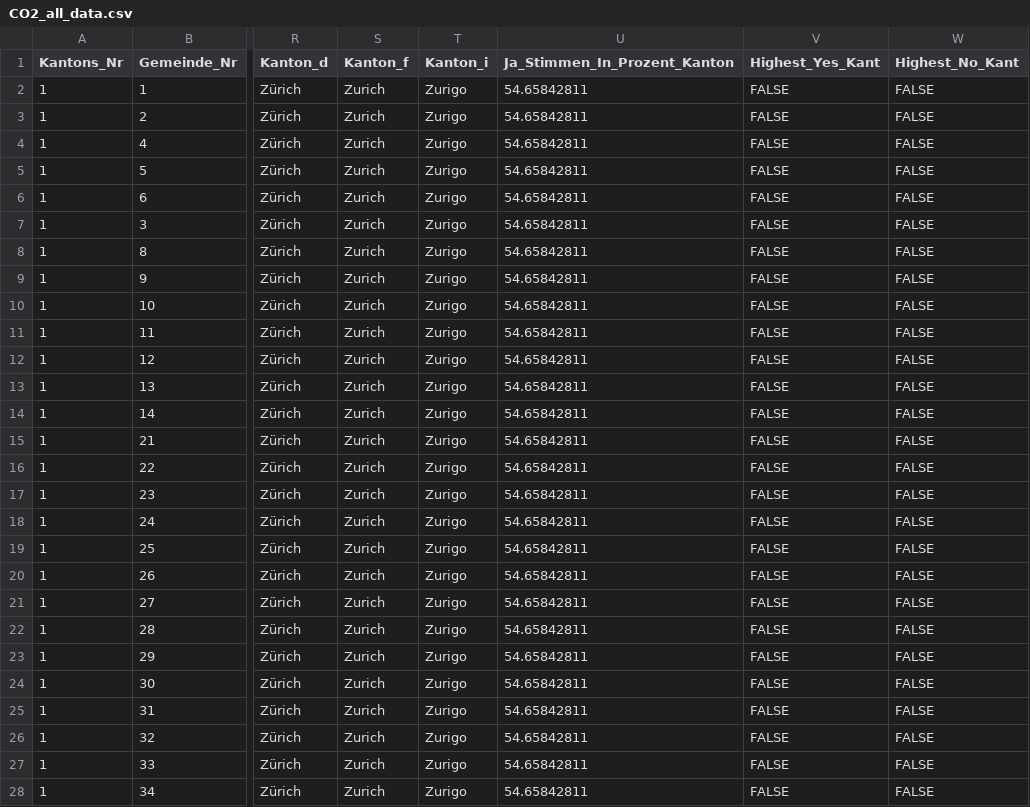
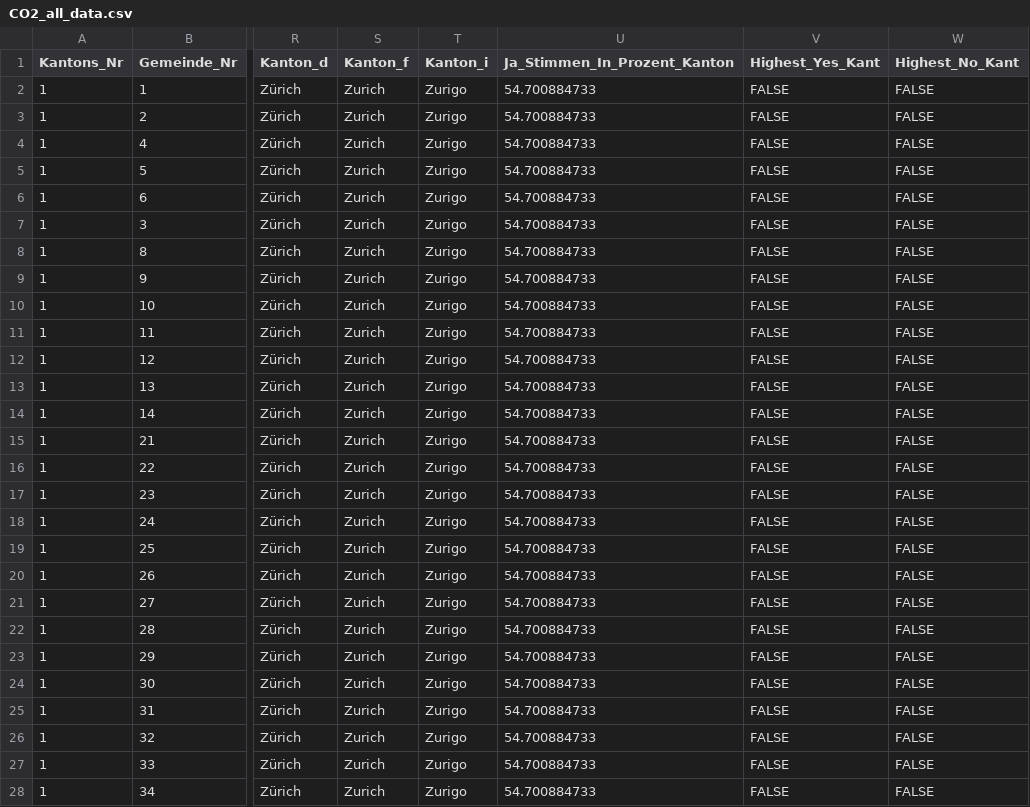
Before and after one commit to awp-finanznachrichten/lena_juni2021, a CSV file: Output/CO2_all_data.csv, drawn as a sheet; only a part is shown, gaps mark what is left out; the diff covers the shown part only; the diff names each change by its address in the sheet, - before the commit and + after, or states it on an @@ line.

```diff
--- a/Output/CO2_all_data.csv
+++ b/Output/CO2_all_data.csv
-U2:U28 (Ja_Stimmen_In_Prozent_Kanton): 54.65842811
+U2:U28 (Ja_Stimmen_In_Prozent_Kanton): 54.700884733
```
Also changed, not shown: 143 edited cells elsewhere in this file, Output/Covid-19_all_data.csv, Output/Pestizide_all_data.csv, 13 other files.
